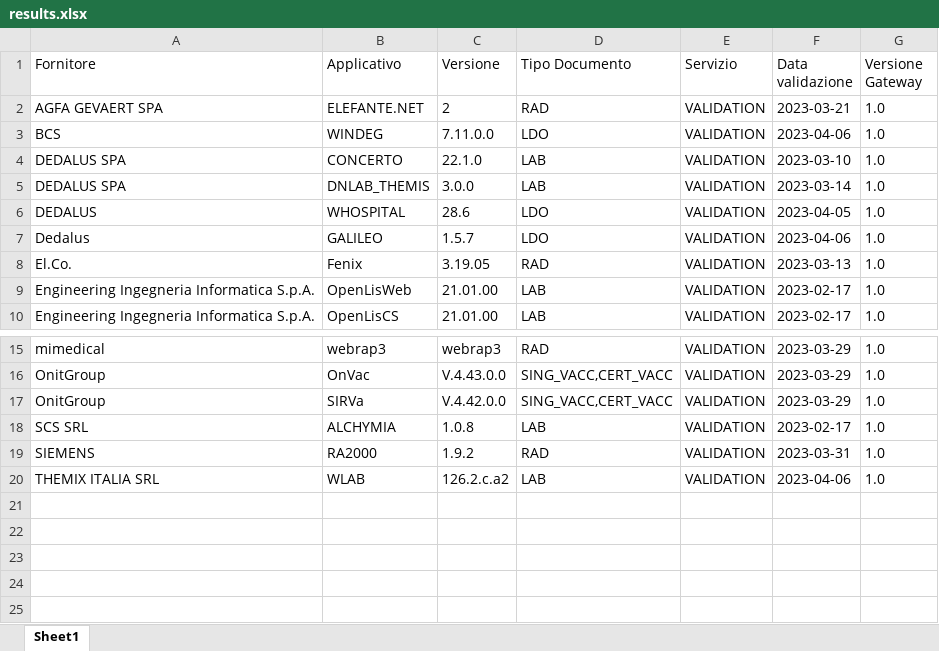
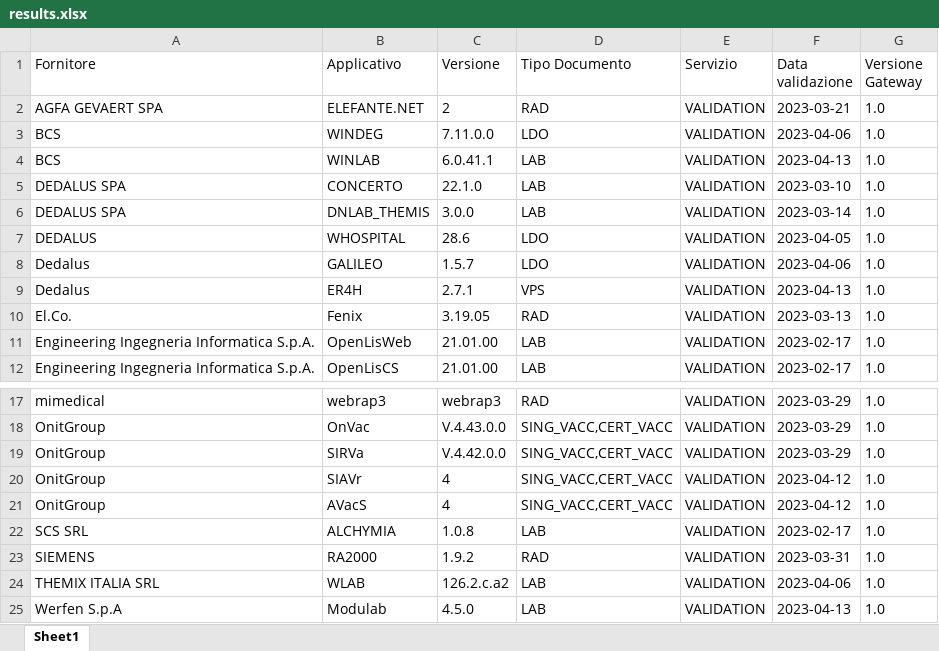
Before and after one commit to ministero-salute/it-fse-accreditati, an Excel workbook: RESULTS/results.xlsx, sheet Sheet1, drawn as a sheet; only a part is shown, gaps mark what is left out; values as stored, in another font and other column widths than the file's, no borders; the diff names each change by its address in the sheet, - before the commit and + after, or states it on an @@ line.

```diff
--- a/RESULTS/results.xlsx (sheet Sheet1)
+++ b/RESULTS/results.xlsx (sheet Sheet1)
+row 4: BCS | WINLAB | 6.0.41.1 | LAB | VALIDATION | 2023-04-13 | 1.0
+row 9: Dedalus | ER4H | 2.7.1 | VPS | VALIDATION | 2023-04-13 | 1.0
+row 20: OnitGroup | SIAVr | 4 | SING_VACC,CERT_VACC | VALIDATION | 2023-04-12 | 1.0
+row 21: OnitGroup | AVacS | 4 | SING_VACC,CERT_VACC | VALIDATION | 2023-04-12 | 1.0
+row 25: Werfen S.p.A | Modulab | 4.5.0 | LAB | VALIDATION | 2023-04-13 | 1.0
```
Also changed, not shown: 2 other files.
